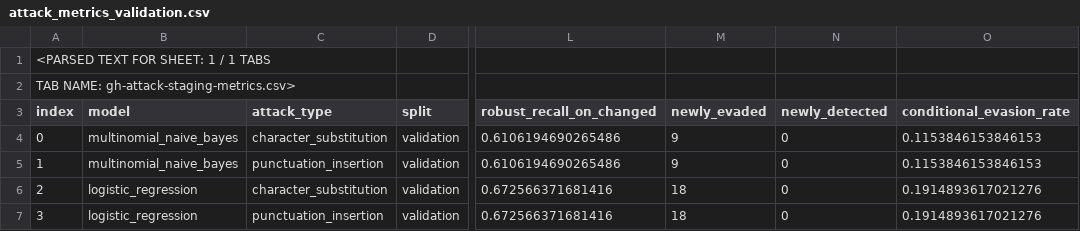
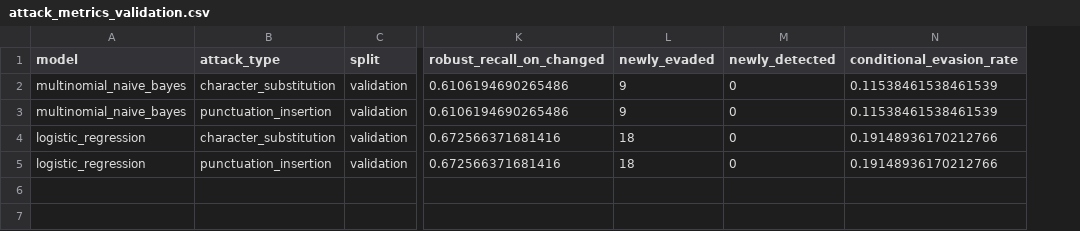
Before and after one commit to khaled741/SMS-spam-detection, a CSV file: results/attacks/attack_metrics_validation.csv, drawn as a sheet; only a part is shown, gaps mark what is left out; removed rows and columns are numbered as before the commit, all else as after; rows hold the shown columns only; the diff names each change by its address in the sheet, - before the commit and + after, or states it on an @@ line.

```diff
--- a/results/attacks/attack_metrics_validation.csv
+++ b/results/attacks/attack_metrics_validation.csv
-column A (index), rows 4-7: 0 | 1 | 2 | 3
-row 1: <PARSED TEXT FOR SHEET: 1 / 1 TABS
-row 2: TAB NAME: gh-attack-staging-metrics.csv>
-N2:N3 (conditional_evasion_rate): 0.1153846153846153
+N2:N3 (conditional_evasion_rate): 0.11538461538461539
-N4:N5 (conditional_evasion_rate): 0.1914893617021276
+N4:N5 (conditional_evasion_rate): 0.19148936170212766
```
Also changed, not shown: results/attacks/attack_predictions_validation.csv, results/attacks/attack_review_samples.csv, 1 other file.
